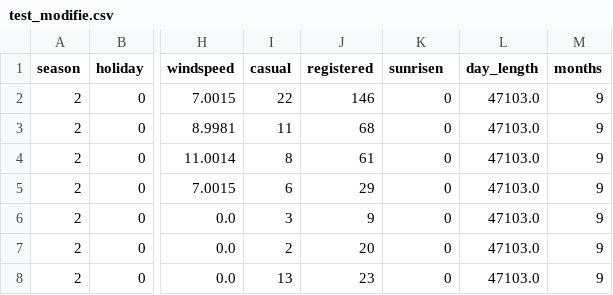
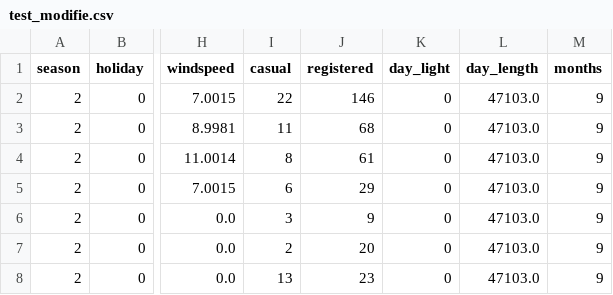
Before and after one commit to subut0n/bike_location, a CSV file: csv/test_modifie.csv, drawn as a sheet; only a part is shown, gaps mark what is left out; the diff names each change by its address in the sheet, - before the commit and + after, or states it on an @@ line.

```diff
--- a/csv/test_modifie.csv
+++ b/csv/test_modifie.csv
-K1: sunrisen
+K1: day_light
```
Also changed, not shown: csv/train_modifie.csv, 11 other files.
